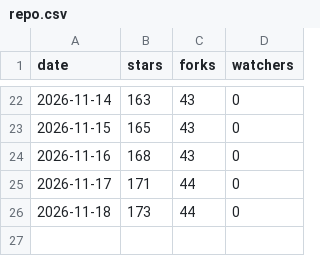
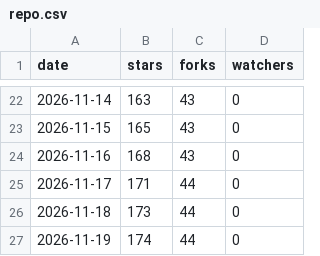
Before and after one commit to lucacadalora/oyenza-studio, a CSV file: data/repo.csv, drawn as a sheet; only a part is shown, gaps mark what is left out.

```diff
--- a/data/repo.csv
+++ b/data/repo.csv
@@ -26 +26,2 @@ date,stars,forks,watchers
 2026-11-18,173,44,0
+2026-11-19,174,44,0
```
Also changed, not shown: data/downloads.csv, 4 other files.
